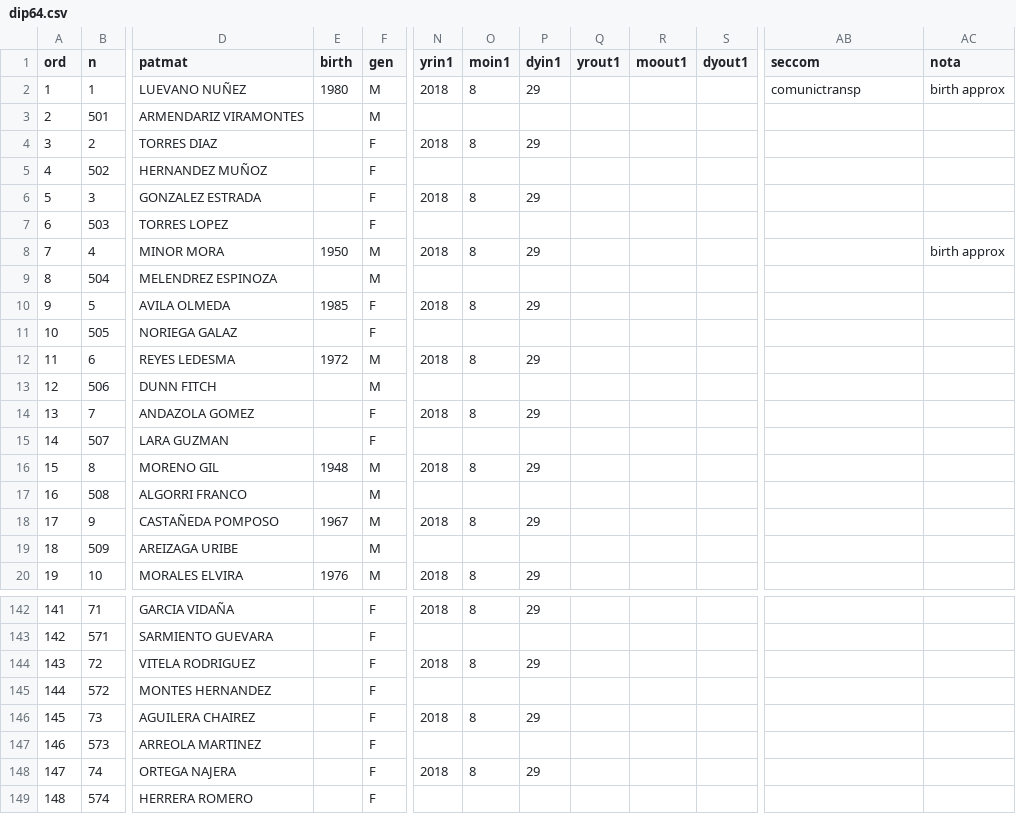
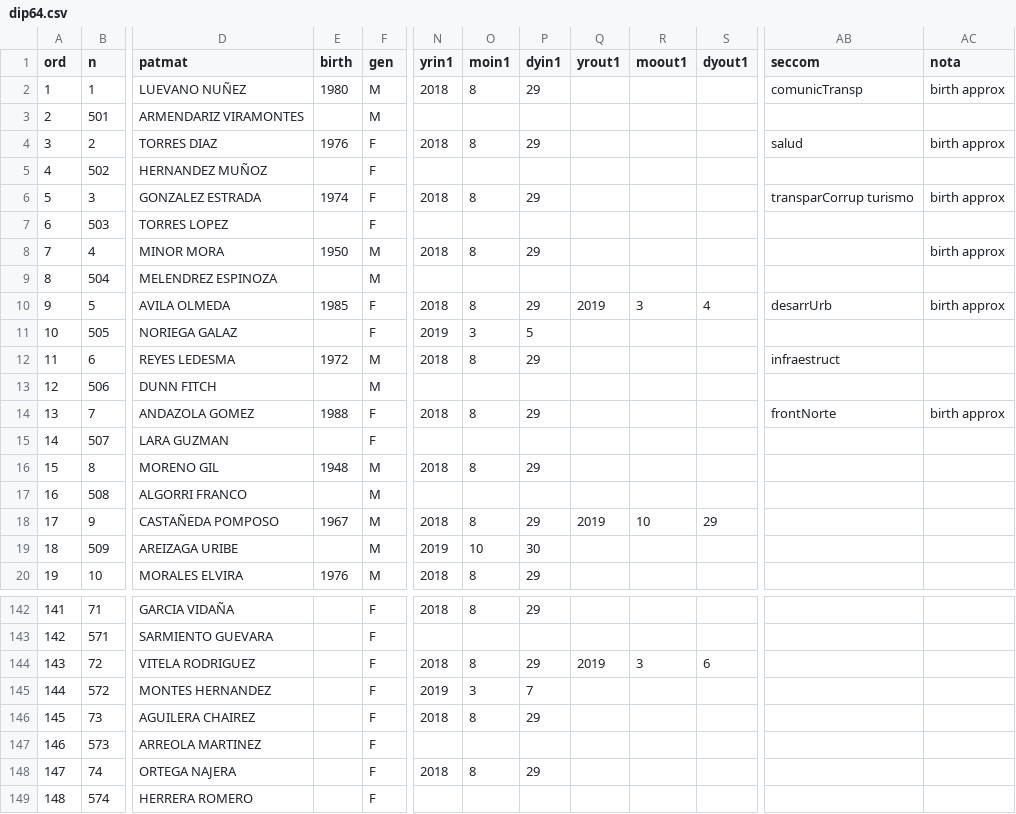
Before and after one commit to emagar/dipMex, a CSV file: data/diputados/dip64.csv, drawn as a sheet; only a part is shown, gaps mark what is left out; the diff covers the shown part only; the diff names each change by its address in the sheet, - before the commit and + after, or states it on an @@ line.

```diff
--- a/data/diputados/dip64.csv
+++ b/data/diputados/dip64.csv
-AB2 (seccom): comunictransp
+AB2 (seccom): comunicTransp
-E4 (birth): (empty)
+E4 (birth): 1976
-AB4 (seccom): (empty)
+AB4 (seccom): salud
-AC4 (nota): (empty)
+AC4 (nota): birth approx
-E6 (birth): (empty)
+E6 (birth): 1974
-AB6 (seccom): (empty)
+AB6 (seccom): transparCorrup turismo
-AC6 (nota): (empty)
+AC6 (nota): birth approx
-Q10 (yrout1): (empty)
+Q10 (yrout1): 2019
-R10 (moout1): (empty)
+R10 (moout1): 3
-S10 (dyout1): (empty)
+S10 (dyout1): 4
-AB10 (seccom): (empty)
+AB10 (seccom): desarrUrb
-AC10 (nota): (empty)
+AC10 (nota): birth approx
-N11 (yrin1): (empty)
+N11 (yrin1): 2019
-O11 (moin1): (empty)
+O11 (moin1): 3
-P11 (dyin1): (empty)
+P11 (dyin1): 5
-AB12 (seccom): (empty)
+AB12 (seccom): infraestruct
-E14 (birth): (empty)
+E14 (birth): 1988
-AB14 (seccom): (empty)
+AB14 (seccom): frontNorte
-AC14 (nota): (empty)
+AC14 (nota): birth approx
-Q18 (yrout1): (empty)
+Q18 (yrout1): 2019
-R18 (moout1): (empty)
+R18 (moout1): 10
-S18 (dyout1): (empty)
+S18 (dyout1): 29
-N19 (yrin1): (empty)
+N19 (yrin1): 2019
-O19 (moin1): (empty)
+O19 (moin1): 10
-P19 (dyin1): (empty)
+P19 (dyin1): 30
-Q144 (yrout1): (empty)
+Q144 (yrout1): 2019
-R144 (moout1): (empty)
+R144 (moout1): 3
-S144 (dyout1): (empty)
+S144 (dyout1): 6
-N145 (yrin1): (empty)
+N145 (yrin1): 2019
-O145 (moin1): (empty)
+O145 (moin1): 3
-P145 (dyin1): (empty)
+P145 (dyin1): 7
```
Also changed, not shown: 78 edited cells elsewhere in this file, data/diputados/dip63.csv, 3 other files.
